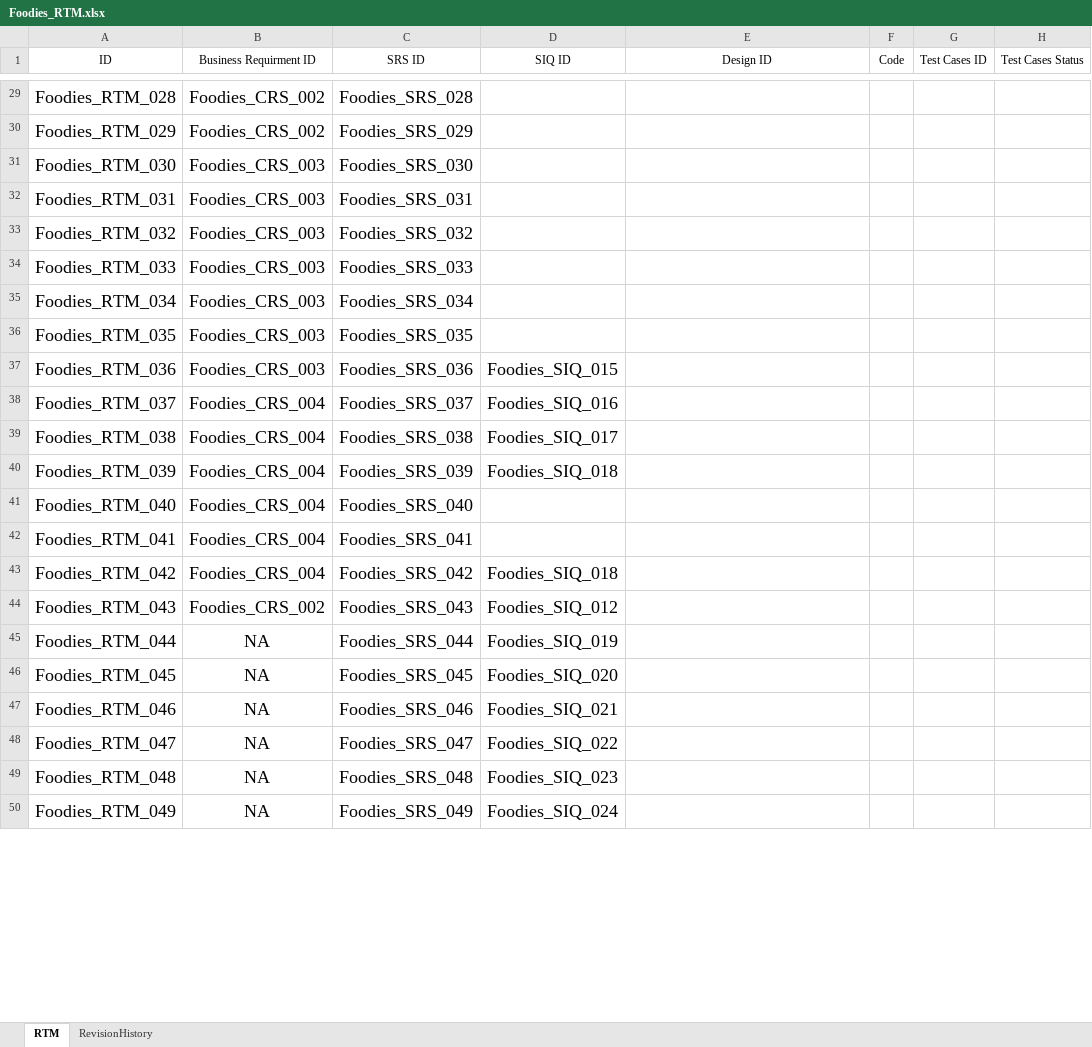
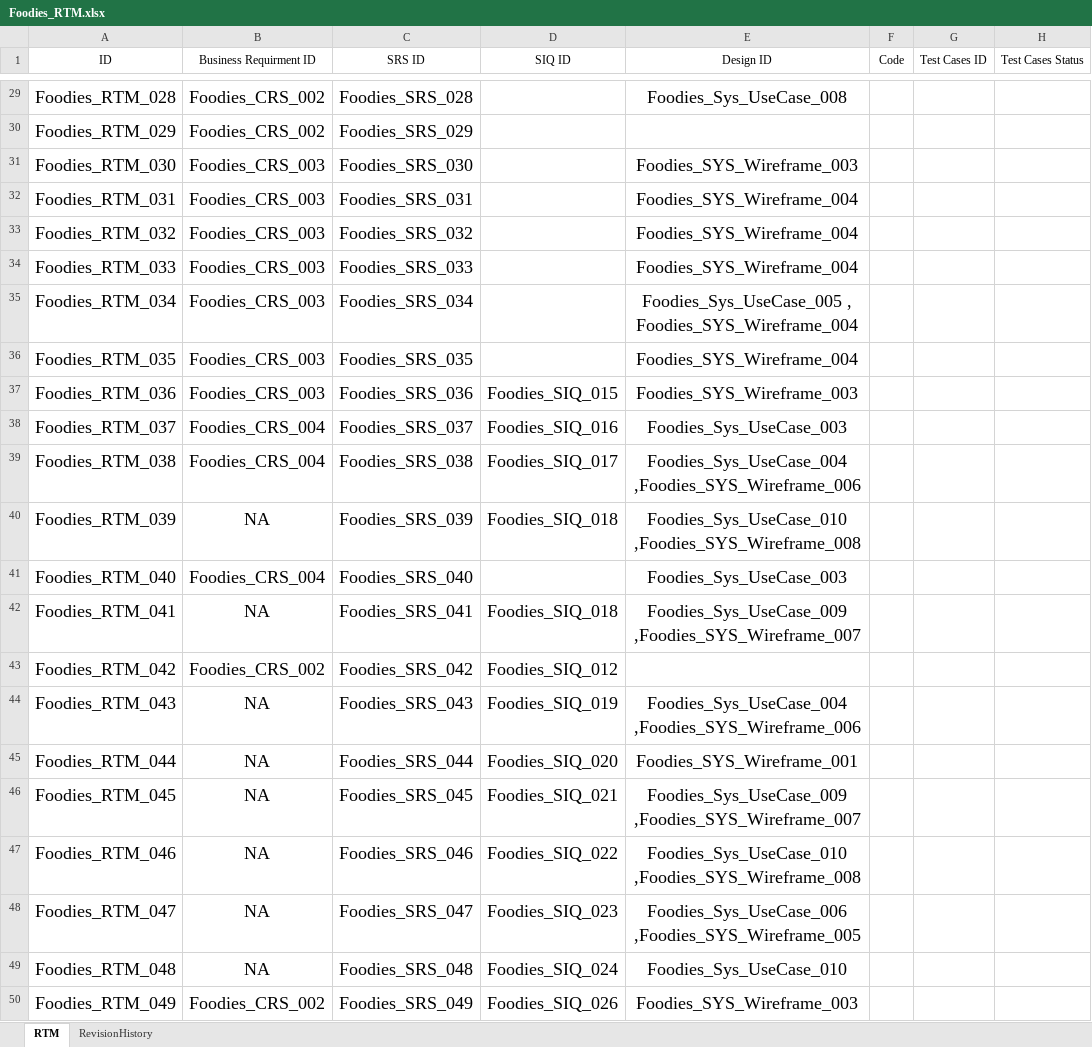
Before and after one commit to AyaHamdyAhmed/Foodies, an Excel workbook: Documents/Foodies_RTM.xlsx, sheet RTM, drawn as a sheet; only a part is shown, gaps mark what is left out; values as stored, in another font and other column widths than the file's, no borders; table styles not drawn; the diff covers the shown part only; the diff names each change by its address in the sheet, - before the commit and + after, or states it on an @@ line.

Commit message:
update RTM sheet
match design id with srs

```diff
--- a/Documents/Foodies_RTM.xlsx (sheet RTM)
+++ b/Documents/Foodies_RTM.xlsx (sheet RTM)
-E29 (Design ID): (empty)
+E29 (Design ID): Foodies_Sys_UseCase_008
-E31 (Design ID): (empty)
+E31 (Design ID): Foodies_SYS_Wireframe_003
-E32:E34 (Design ID): (empty)
+E32:E34 (Design ID): Foodies_SYS_Wireframe_004
-E35 (Design ID): (empty)
+E35 (Design ID): Foodies_Sys_UseCase_005 , Foodies_SYS_Wireframe_004
-E36 (Design ID): (empty)
+E36 (Design ID): Foodies_SYS_Wireframe_004
-E37 (Design ID): (empty)
+E37 (Design ID): Foodies_SYS_Wireframe_003
-E38 (Design ID): (empty)
+E38 (Design ID): Foodies_Sys_UseCase_003
-E39 (Design ID): (empty)
+E39 (Design ID): Foodies_Sys_UseCase_004 ,Foodies_SYS_Wireframe_006
-B40 (Business Requirment ID): Foodies_CRS_004
+B40 (Business Requirment ID): NA
-E40 (Design ID): (empty)
+E40 (Design ID): Foodies_Sys_UseCase_010 ,Foodies_SYS_Wireframe_008
-E41 (Design ID): (empty)
+E41 (Design ID): Foodies_Sys_UseCase_003
-B42 (Business Requirment ID): Foodies_CRS_004
+B42 (Business Requirment ID): NA
-D42 (SIQ ID): (empty)
+D42 (SIQ ID): Foodies_SIQ_018
-E42 (Design ID): (empty)
+E42 (Design ID): Foodies_Sys_UseCase_009 ,Foodies_SYS_Wireframe_007
-B43 (Business Requirment ID): Foodies_CRS_004
+B43 (Business Requirment ID): Foodies_CRS_002
-D43 (SIQ ID): Foodies_SIQ_018
+D43 (SIQ ID): Foodies_SIQ_012
-B44 (Business Requirment ID): Foodies_CRS_002
+B44 (Business Requirment ID): NA
-D44 (SIQ ID): Foodies_SIQ_012
+D44 (SIQ ID): Foodies_SIQ_019
-E44 (Design ID): (empty)
+E44 (Design ID): Foodies_Sys_UseCase_004 ,Foodies_SYS_Wireframe_006
-D45 (SIQ ID): Foodies_SIQ_019
+D45 (SIQ ID): Foodies_SIQ_020
-E45 (Design ID): (empty)
+E45 (Design ID): Foodies_SYS_Wireframe_001
-D46 (SIQ ID): Foodies_SIQ_020
+D46 (SIQ ID): Foodies_SIQ_021
-E46 (Design ID): (empty)
+E46 (Design ID): Foodies_Sys_UseCase_009 ,Foodies_SYS_Wireframe_007
-D47 (SIQ ID): Foodies_SIQ_021
+D47 (SIQ ID): Foodies_SIQ_022
-E47 (Design ID): (empty)
+E47 (Design ID): Foodies_Sys_UseCase_010 ,Foodies_SYS_Wireframe_008
-D48 (SIQ ID): Foodies_SIQ_022
+D48 (SIQ ID): Foodies_SIQ_023
-E48 (Design ID): (empty)
+E48 (Design ID): Foodies_Sys_UseCase_006 ,Foodies_SYS_Wireframe_005
-D49 (SIQ ID): Foodies_SIQ_023
+D49 (SIQ ID): Foodies_SIQ_024
-E49 (Design ID): (empty)
+E49 (Design ID): Foodies_Sys_UseCase_010
-B50 (Business Requirment ID): NA
+B50 (Business Requirment ID): Foodies_CRS_002
-D50 (SIQ ID): Foodies_SIQ_024
+D50 (SIQ ID): Foodies_SIQ_026
-E50 (Design ID): (empty)
+E50 (Design ID): Foodies_SYS_Wireframe_003
```
Also changed, not shown: 1 removed row and 22 edited cells elsewhere in this sheet, sheet RevisionHistory.
